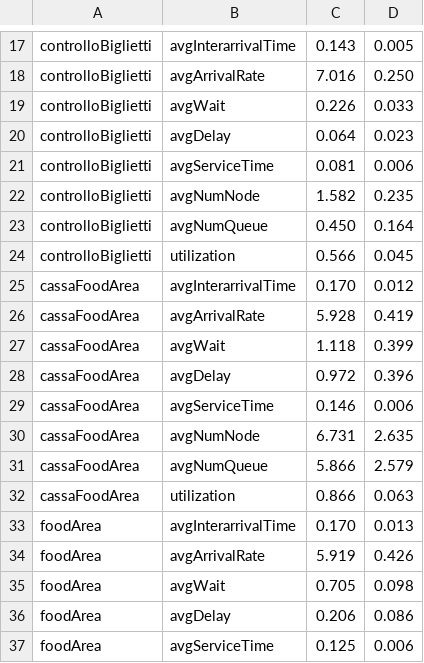
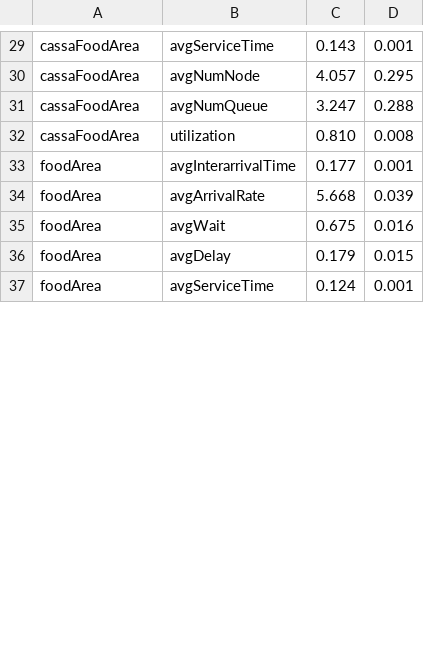
Before and after one commit to GiulioAppetito/Progetto-PMCSN, a CSV file: outputStatsInfiniteHorizon.csv, drawn as a sheet; only a part is shown, gaps mark what is left out; removed rows and columns are numbered as before the commit, all else as after; the diff covers the shown part only; the diff names each change by its address in the sheet, - before the commit and + after, or states it on an @@ line.

```diff
--- a/outputStatsInfiniteHorizon.csv
+++ b/outputStatsInfiniteHorizon.csv
-A29: controlloBiglietti
+A29: cassaFoodArea
-B29: avgInterarrivalTime
+B29: avgServiceTime
-D29: 0.005
+D29: 0.001
-row 18: controlloBiglietti | avgArrivalRate | 7.016 | 0.250
-row 19: controlloBiglietti | avgWait | 0.226 | 0.033
-row 20: controlloBiglietti | avgDelay | 0.064 | 0.023
-row 21: controlloBiglietti | avgServiceTime | 0.081 | 0.006
-row 22: controlloBiglietti | avgNumNode | 1.582 | 0.235
-row 23: controlloBiglietti | avgNumQueue | 0.450 | 0.164
-row 24: controlloBiglietti | utilization | 0.566 | 0.045
-row 25: cassaFoodArea | avgInterarrivalTime | 0.170 | 0.012
-row 26: cassaFoodArea | avgArrivalRate | 5.928 | 0.419
-row 27: cassaFoodArea | avgWait | 1.118 | 0.399
-row 28: cassaFoodArea | avgDelay | 0.972 | 0.396
-row 29: cassaFoodArea | avgServiceTime | 0.146 | 0.006
-C30: 6.731
+C30: 4.057
-D30: 2.635
+D30: 0.295
-C31: 5.866
+C31: 3.247
-D31: 2.579
+D31: 0.288
-C32: 0.866
+C32: 0.810
-D32: 0.063
+D32: 0.008
-C33: 0.170
+C33: 0.177
-D33: 0.013
+D33: 0.001
-C34: 5.919
+C34: 5.668
-D34: 0.426
+D34: 0.039
-C35: 0.705
+C35: 0.675
-D35: 0.098
+D35: 0.016
-C36: 0.206
+C36: 0.179
-D36: 0.086
+D36: 0.015
-C37: 0.125
+C37: 0.124
-D37: 0.006
+D37: 0.001
```
Also changed, not shown: 12 added rows and 54 edited cells elsewhere in this file, 4 other files.
